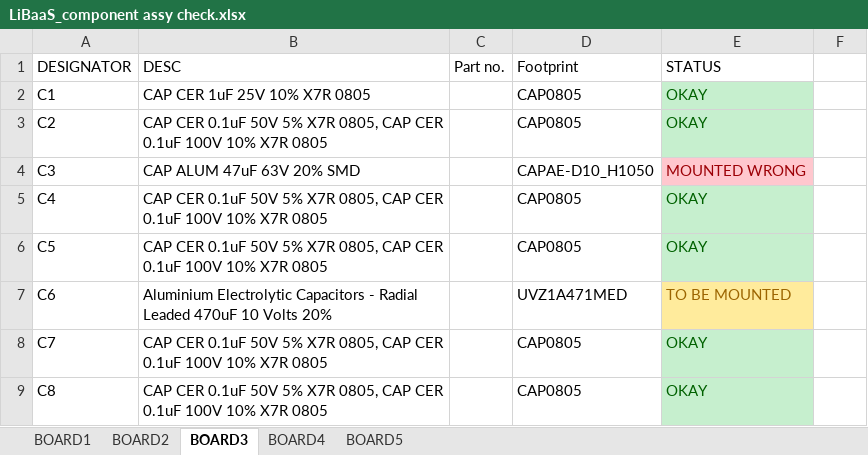
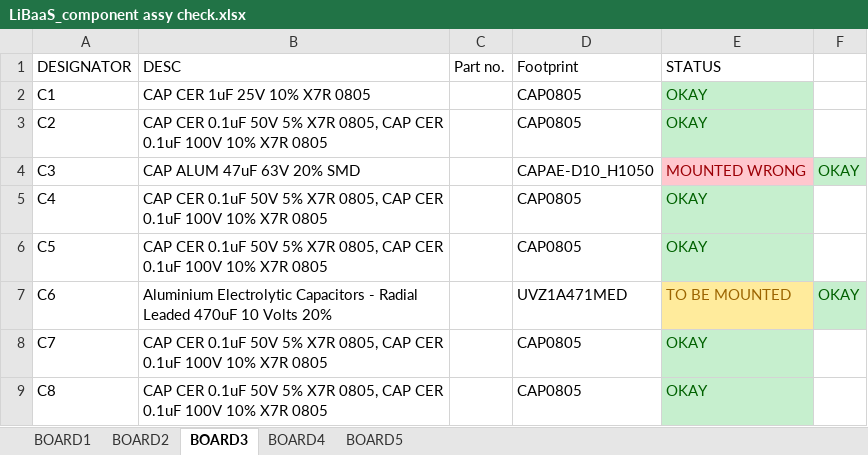
Before and after one commit to Akshay1595/Lithium-ion_battery_as_service, an Excel workbook: HW_design/Libaas_System/LiBaaS_component assy check.xlsx, sheet BOARD3, drawn as a sheet; only a part is shown; values as stored, in another font and other column widths than the file's, no borders; the diff covers the shown part only; the diff names each change by its address in the sheet, - before the commit and + after, or states it on an @@ line.

```diff
--- a/HW_design/Libaas_System/LiBaaS_component assy check.xlsx (sheet BOARD3)
+++ b/HW_design/Libaas_System/LiBaaS_component assy check.xlsx (sheet BOARD3)
-F4: (empty)
+F4: OKAY
-F4 fill: none
+F4 fill: #C6EFCE
-F7: (empty)
+F7: OKAY
-F7 fill: none
+F7 fill: #C6EFCE
```
Also changed, not shown: 13 edited cells and cell formats elsewhere in this sheet.
